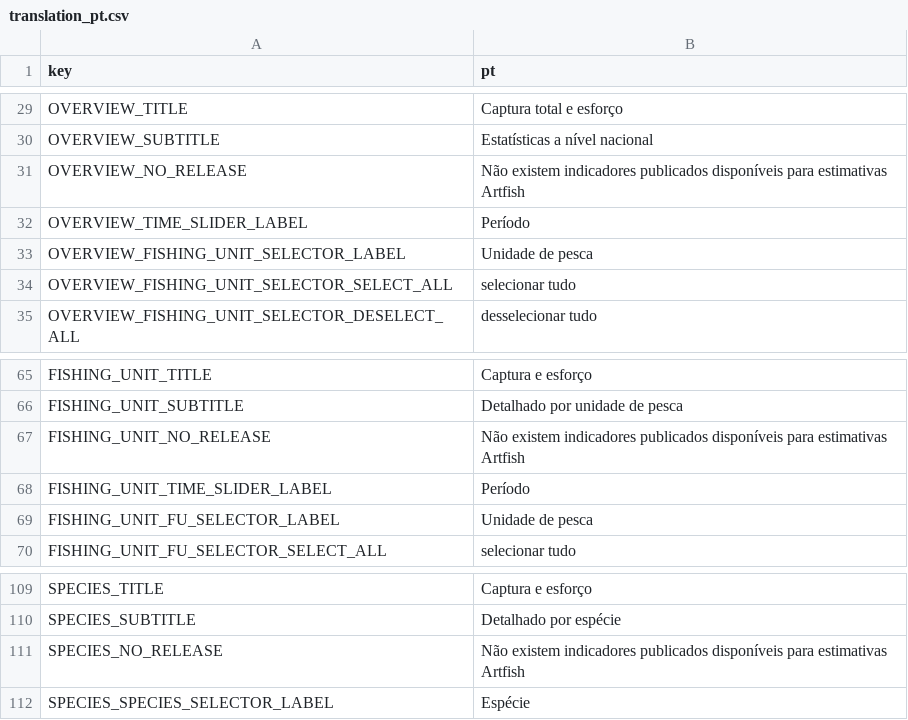
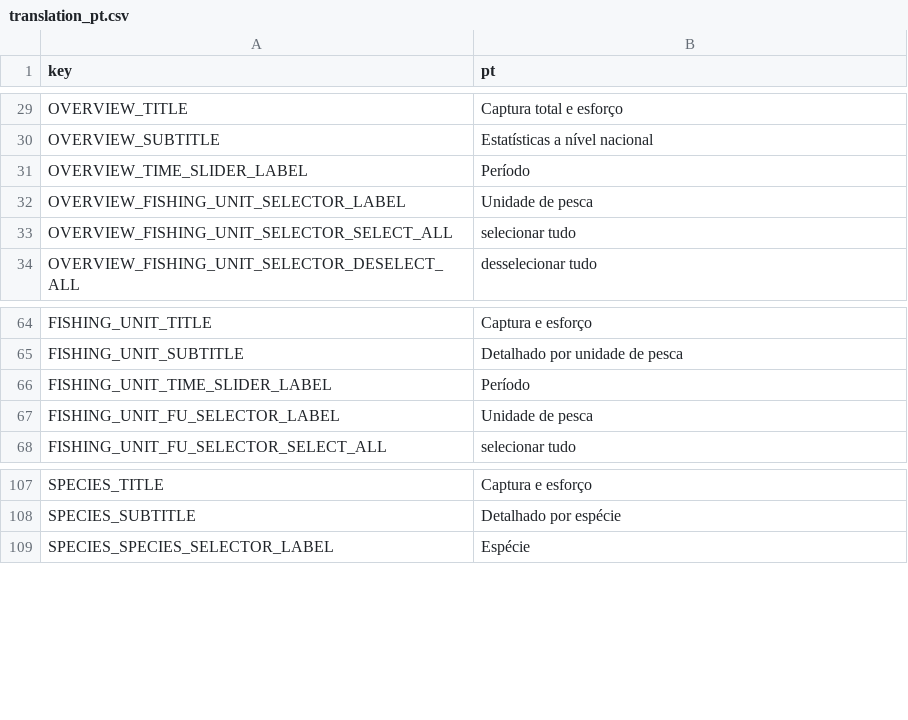
Before and after one commit to fdiwg/artfishr, a CSV file: inst/extdata/i18n/translations/translation_pt.csv, drawn as a sheet; only a part is shown, gaps mark what is left out; the diff names each change by its address in the sheet, - before the commit and + after, or states it on an @@ line.

Commit message:
fix translations

```diff
--- a/inst/extdata/i18n/translations/translation_pt.csv
+++ b/inst/extdata/i18n/translations/translation_pt.csv
-row 31: OVERVIEW_NO_RELEASE | Não existem indicadores publicados disponíveis para estimativas Artfish
-row 67: FISHING_UNIT_NO_RELEASE | Não existem indicadores publicados disponíveis para estimativas Artfish
-row 111: SPECIES_NO_RELEASE | Não existem indicadores publicados disponíveis para estimativas Artfish
```
Also changed, not shown: inst/extdata/i18n/translations/translation_ar.csv, inst/extdata/i18n/translations/translation_es.csv, 3 other files.
